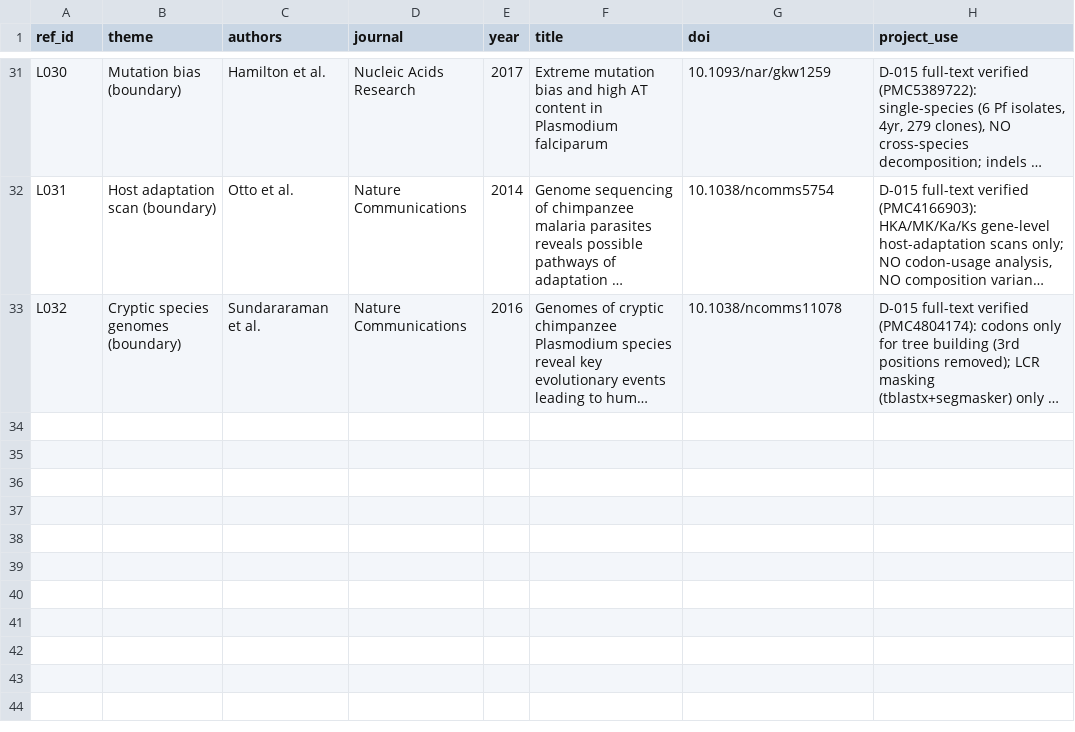
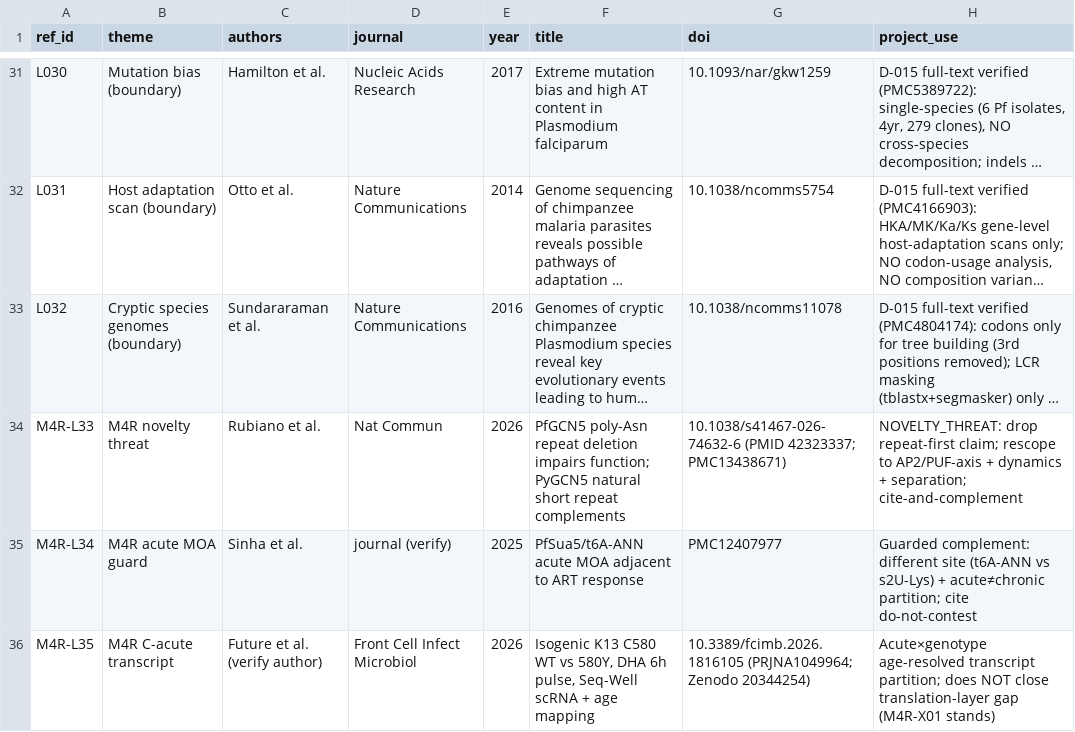
Before and after one commit to FreddieWho/015_plasmo, a TSV file: docs/manifests/literature_anchor.tsv, drawn as a sheet; only a part is shown, gaps mark what is left out; long unchanged cells end in …; the diff names each change by its address in the sheet, - before the commit and + after, or states it on an @@ line.

```diff
--- a/docs/manifests/literature_anchor.tsv
+++ b/docs/manifests/literature_anchor.tsv
+row 34: M4R-L33 | M4R novelty threat | Rubiano et al. | Nat Commun | 2026 | PfGCN5 poly-Asn repeat deletion impairs function; PyGCN5 natural short repeat complements | 10.1038/s41467-026-74632-6 (PMID 42323337; PMC13438671) | NOVELTY_THREAT: drop repeat-first claim; rescope to AP2/PUF-axis + dynamics + separation; cite-and-complement
+row 35: M4R-L34 | M4R acute MOA guard | Sinha et al. | journal (verify) | 2025 | PfSua5/t6A-ANN acute MOA adjacent to ART response | PMC12407977 | Guarded complement: different site (t6A-ANN vs s2U-Lys) + acute≠chronic partition; cite do-not-contest
+row 36: M4R-L35 | M4R C-acute transcript | Future et al. (verify author) | Front Cell Infect Microbiol | 2026 | Isogenic K13 C580 WT vs 580Y, DHA 6h pulse, Seq-Well scRNA + age mapping | 10.3389/fcimb.2026.1816105 (PRJNA1049964; Zenodo 20344254) | Acute×genotype age-resolved transcript partition; does NOT close translation-layer gap (M4R-X01 stands)
```
Also changed, not shown: docs/manifests/claim_registry.tsv, docs/manifests/data_registry.tsv, 30 other files.
